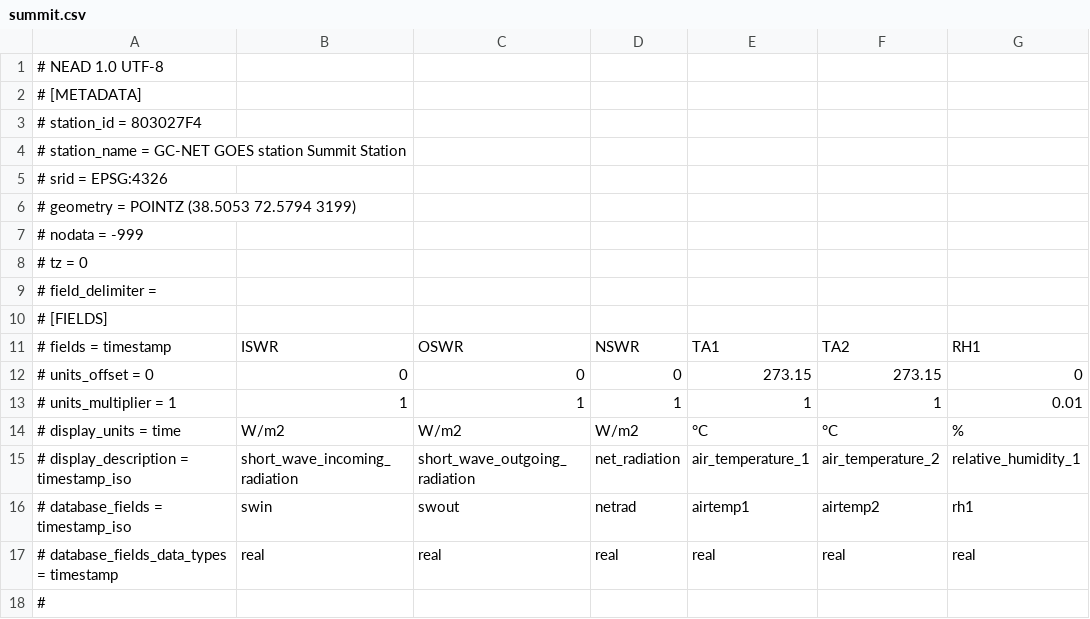
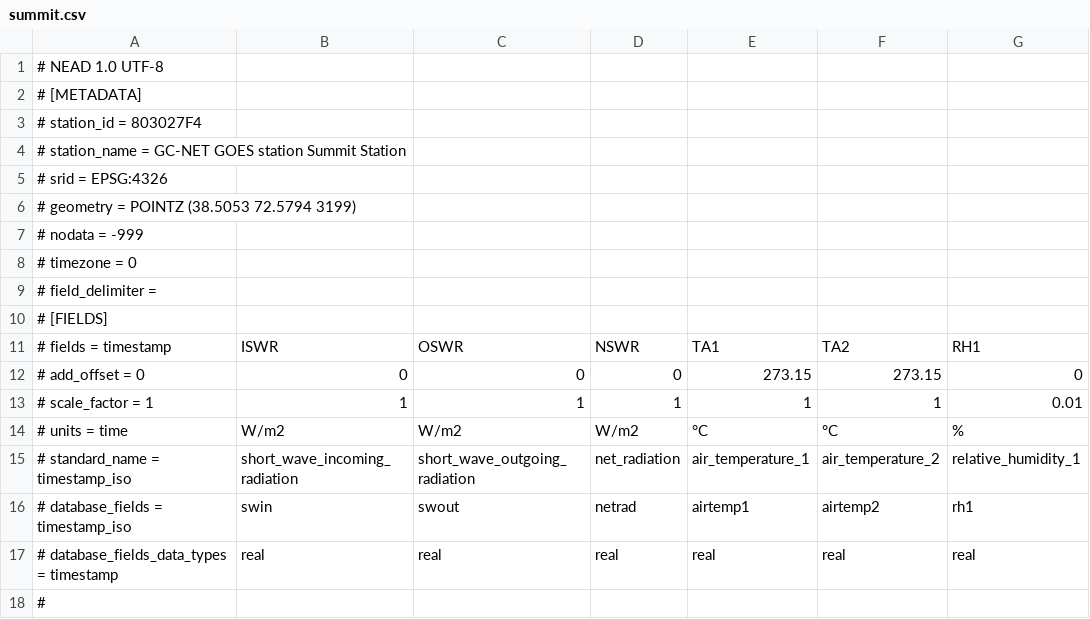
Before and after one commit to GEUS-Glaciology-and-Climate/NEAD, a CSV file: summit.csv, drawn as a sheet; only a part is shown; the diff names each change by its address in the sheet, - before the commit and + after, or states it on an @@ line.

Commit message:
Update sample CSV to match standard

```diff
--- a/summit.csv
+++ b/summit.csv
-A8: # tz = 0
+A8: # timezone = 0
-A12: # units_offset = 0
+A12: # add_offset = 0
-A13: # units_multiplier = 1
+A13: # scale_factor = 1
-A14: # display_units = time
+A14: # units = time
-A15: # display_description = timestamp_iso
+A15: # standard_name = timestamp_iso
```
